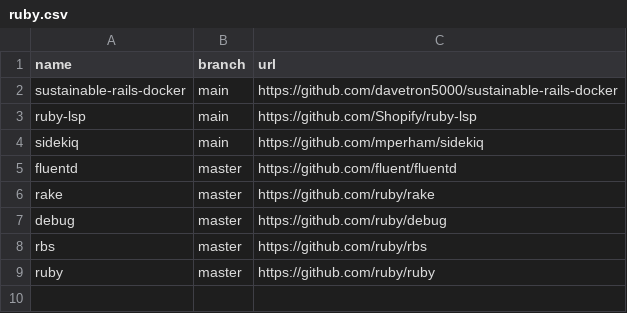
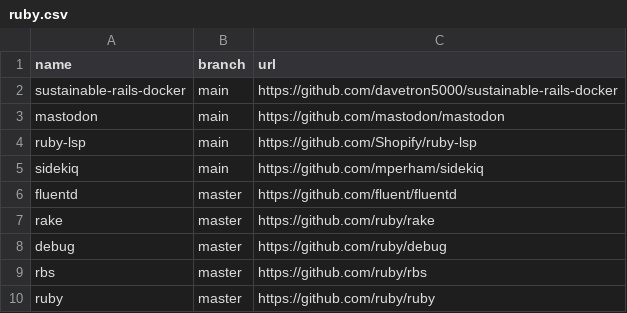
Before and after one commit to easbarba/lar, a CSV file: .config/qas/ruby.csv, drawn as a sheet; the diff names each change by its address in the sheet, - before the commit and + after, or states it on an @@ line.

Commit message:
qas/rb: add mastodon

```diff
--- a/.config/qas/ruby.csv
+++ b/.config/qas/ruby.csv
+row 3: mastodon | main | https://github.com/mastodon/mastodon
```
